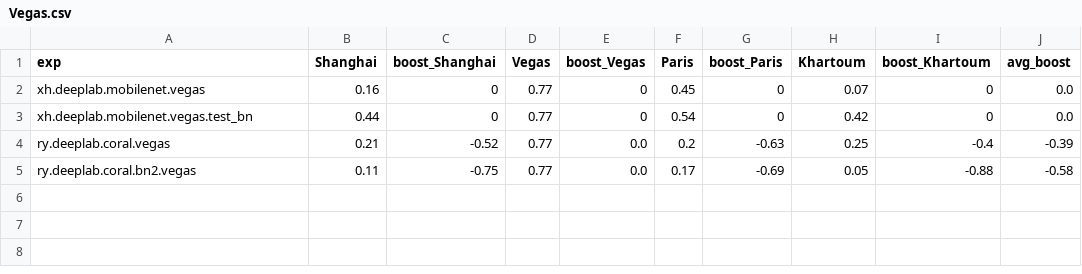
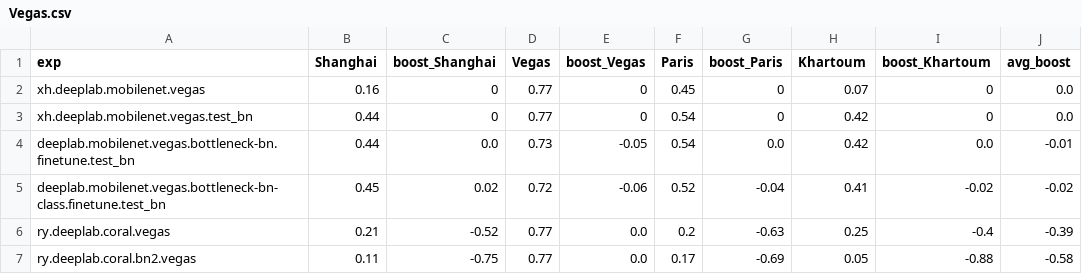
Before and after one commit to Oliver-ss/Domain_Adaptation, a CSV file: results/Vegas.csv, drawn as a sheet; the diff names each change by its address in the sheet, - before the commit and + after, or states it on an @@ line.

Commit message:
update

```diff
--- a/results/Vegas.csv
+++ b/results/Vegas.csv
+row 4: deeplab.mobilenet.vegas.bottleneck-bn.finetune.test_bn | 0.44 | 0.0 | 0.73 | -0.05 | 0.54 | 0.0 | 0.42 | 0.0 | -0.01
+row 5: deeplab.mobilenet.vegas.bottleneck-bn-class.finetune.test_bn | 0.45 | 0.02 | 0.72 | -0.06 | 0.52 | -0.04 | 0.41 | -0.02 | -0.02
```
